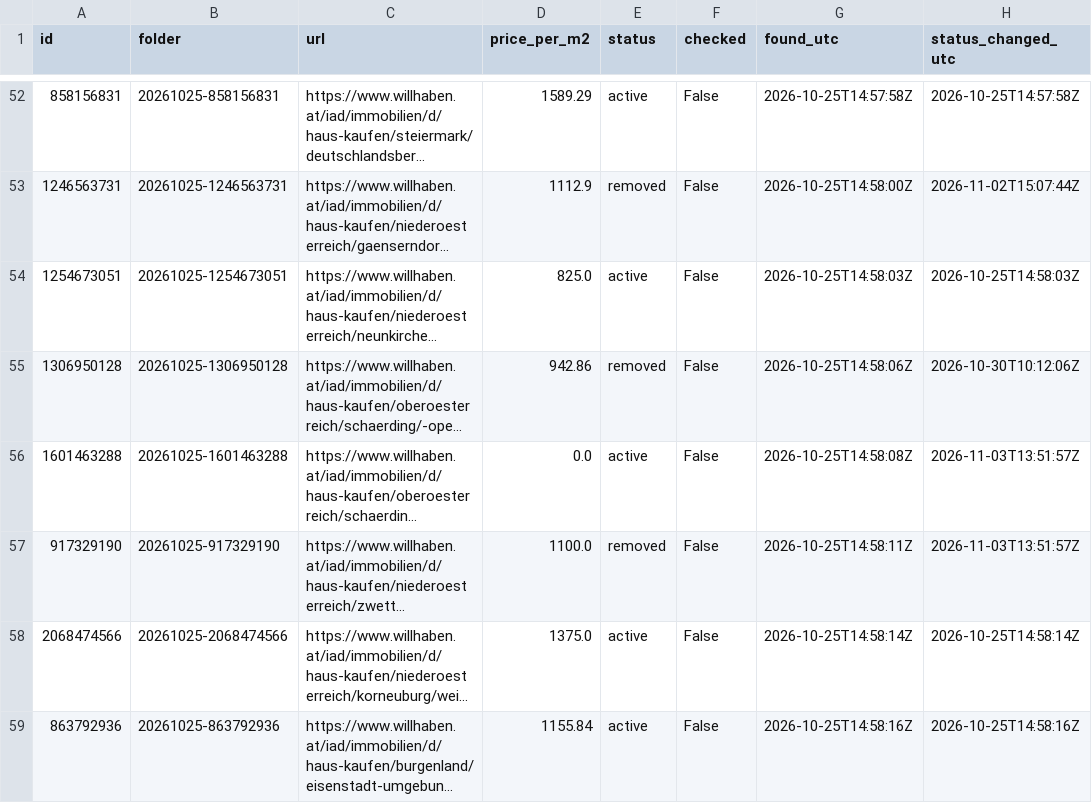
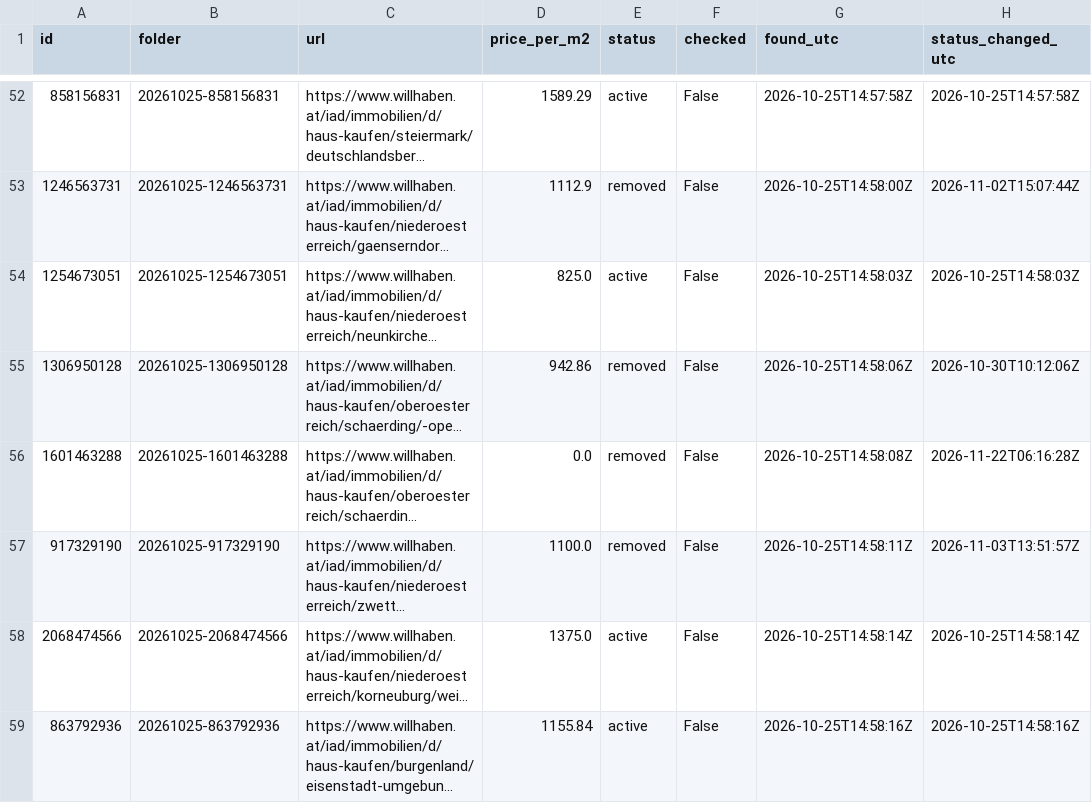
Before and after one commit to antonberesniev/willhaben_land, a CSV file: data/index.csv, drawn as a sheet; only a part is shown, gaps mark what is left out; long unchanged cells end in …; the diff names each change by its address in the sheet, - before the commit and + after, or states it on an @@ line.

```diff
--- a/data/index.csv
+++ b/data/index.csv
-E56 (status): active
+E56 (status): removed
-H56 (status_changed_utc): 2026-11-03T13:51:57Z
+H56 (status_changed_utc): 2026-11-22T06:16:28Z
```
Also changed, not shown: 1 other file.
